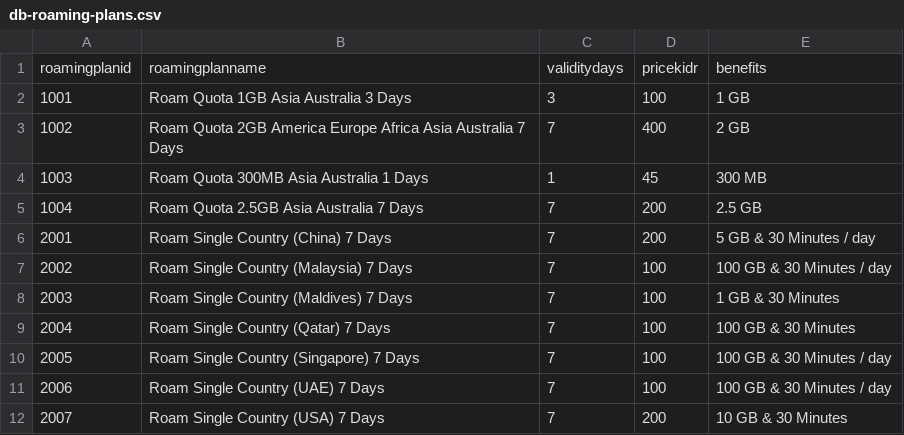
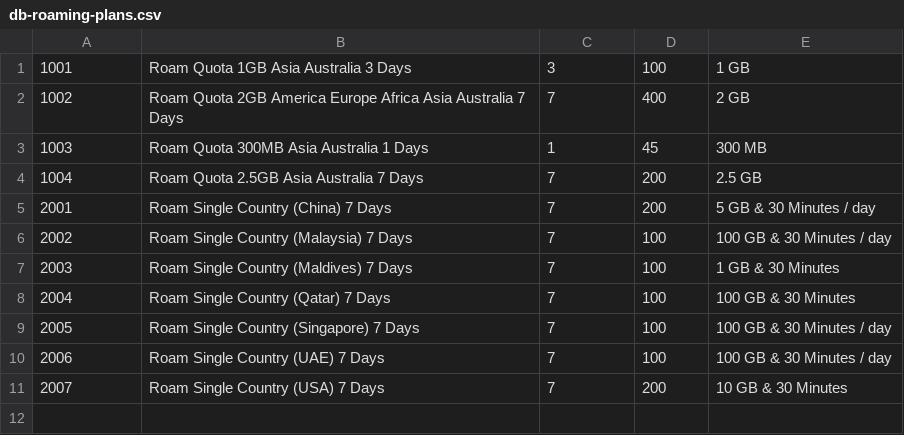
Before and after one commit to vamsiramakrishnan/vertexai-rag-conversation, a CSV file: src/neo4j-demos/data/db-roaming-plans.csv, drawn as a sheet; the diff names each change by its address in the sheet, - before the commit and + after, or states it on an @@ line.

```diff
--- a/src/neo4j-demos/data/db-roaming-plans.csv
+++ b/src/neo4j-demos/data/db-roaming-plans.csv
-row 1: roamingplanid | roamingplanname | validitydays | pricekidr | benefits
```
Also changed, not shown: src/neo4j-demos/data/db-roaming-plans-countries.csv.
